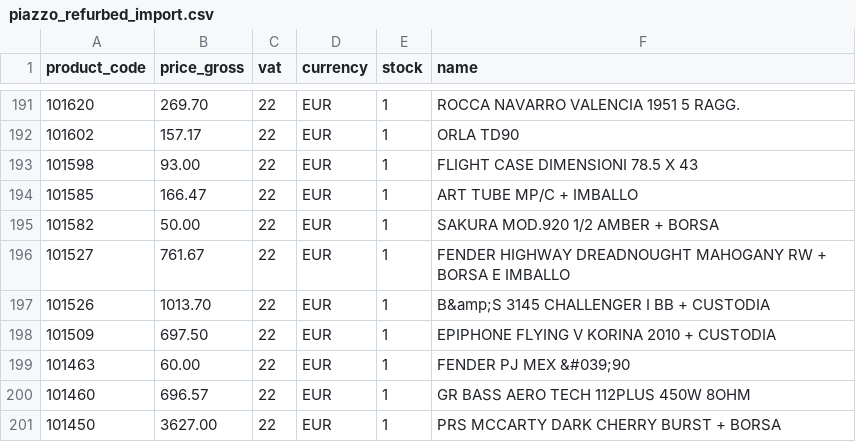
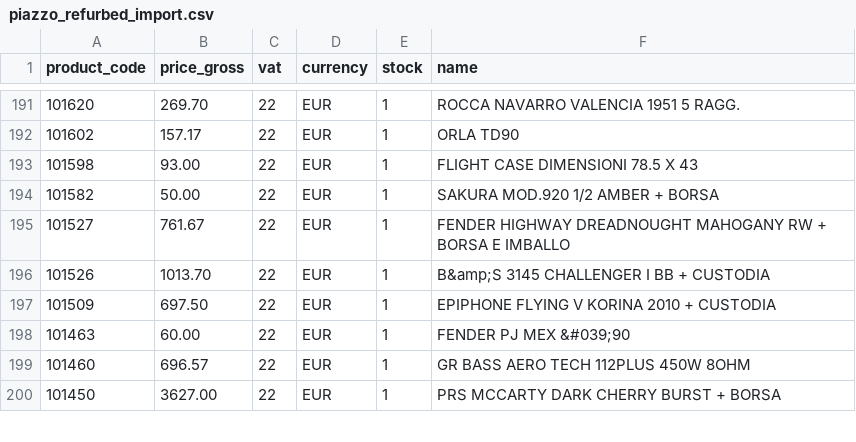
Before and after one commit to brendanrefurbed/supplier-feeds-public, a CSV file: piazzo_refurbed_import.csv, drawn as a sheet; only a part is shown, gaps mark what is left out.

```diff
--- a/piazzo_refurbed_import.csv
+++ b/piazzo_refurbed_import.csv
@@ -193,3 +193,2 @@ product_code;price_gross;vat;currency;stock;name
 101598;93.00;22;EUR;1;FLIGHT CASE DIMENSIONI 78.5 X 43
-101585;166.47;22;EUR;1;ART TUBE MP/C + IMBALLO
 101582;50.00;22;EUR;1;SAKURA MOD.920 1/2 AMBER + BORSA
```
